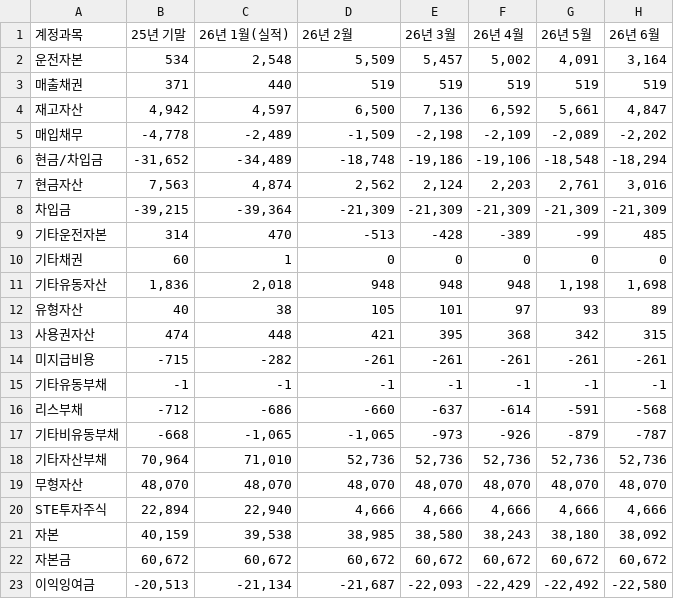
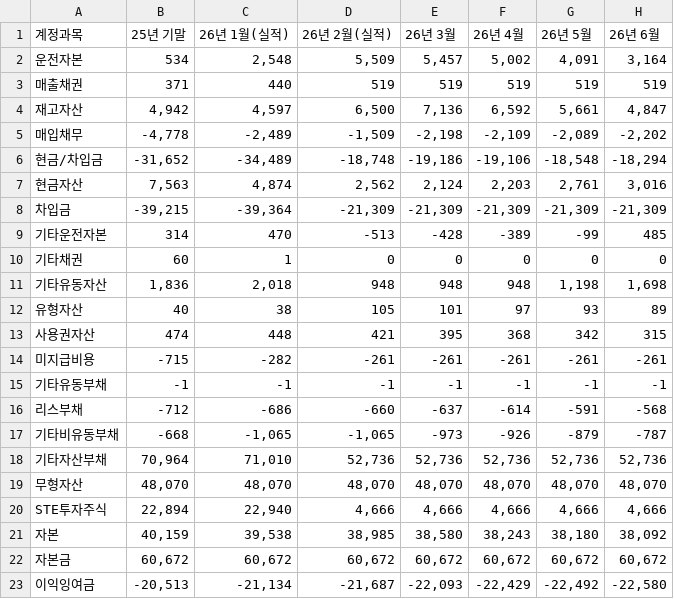
Before and after one commit to kyeongsoo88/New_stodashboard, a CSV file: frontend/public/data/sto-working-capital-balance-sheet.csv, drawn as a sheet; only a part is shown; the diff names each change by its address in the sheet, - before the commit and + after, or states it on an @@ line.

```diff
--- a/frontend/public/data/sto-working-capital-balance-sheet.csv
+++ b/frontend/public/data/sto-working-capital-balance-sheet.csv
-D1: 26년 2월
+D1: 26년 2월(실적)
```
Also changed, not shown: frontend/public/data/ste-balance-sheet.csv, frontend/public/data/ste-income-statement-2026.csv, 1 other file.
